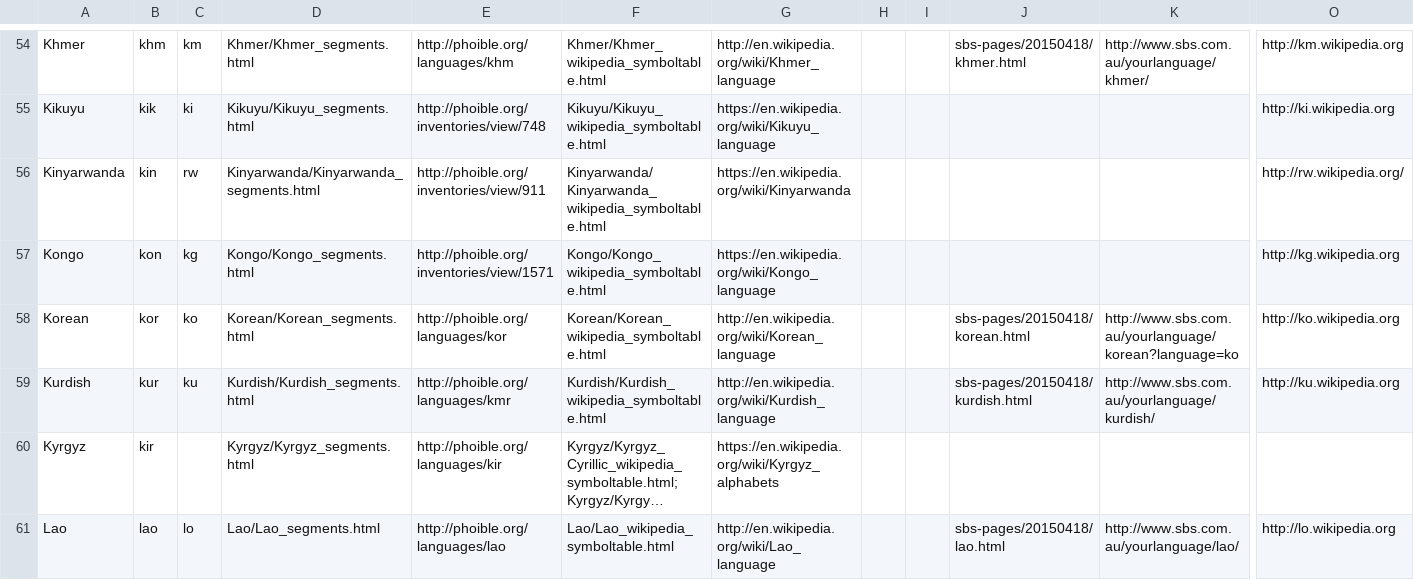
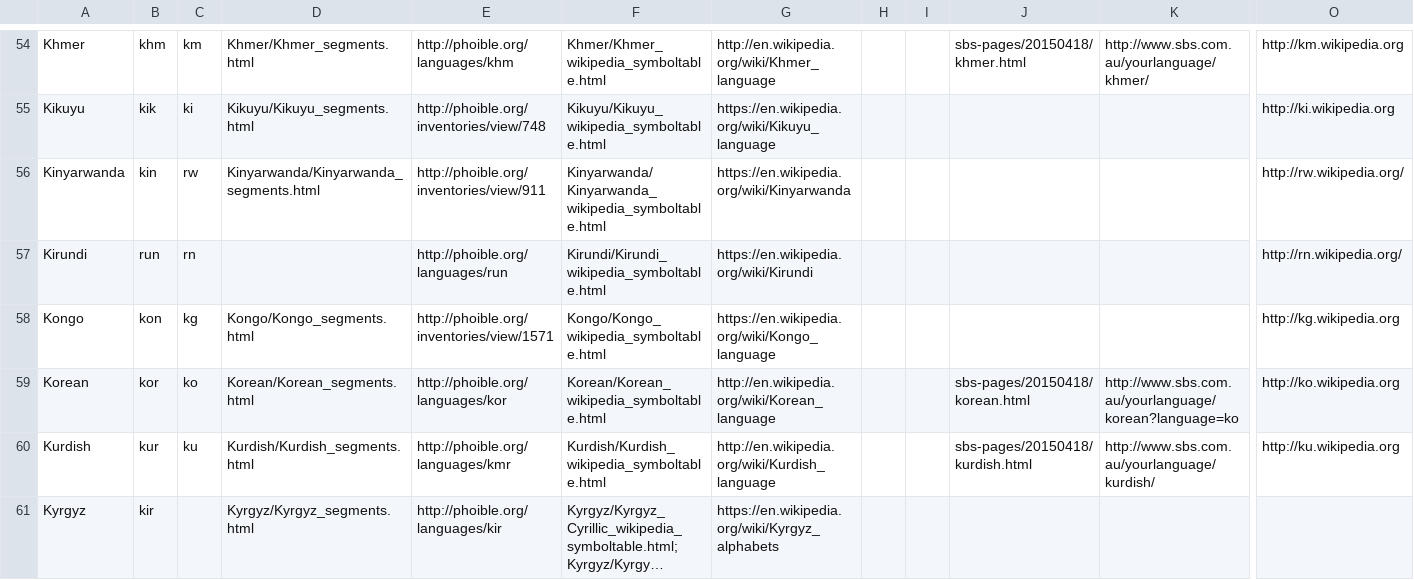
Before and after one commit to uiuc-sst/g2ps, a CSV file: _config/languages3.csv, drawn as a sheet; only a part is shown, gaps mark what is left out; the shorter side is filled out with more unchanged rows; long unchanged cells end in …; rows hold the shown columns only; the diff names each change by its address in the sheet, - before the commit and + after, or states it on an @@ line.

Commit message:
validated Belarussian Papiamento and Kirundi

```diff
--- a/_config/languages3.csv
+++ b/_config/languages3.csv
+row 57: Kirundi | run | rn |  | http://phoible.org/languages/run | Kirundi/Kirundi_wikipedia_symboltable.html | https://en.wikipedia.org/wiki/Kirundi |  |  |  |  | http://rn.wikipedia.org/
```
Also changed, not shown: 1 other file.
